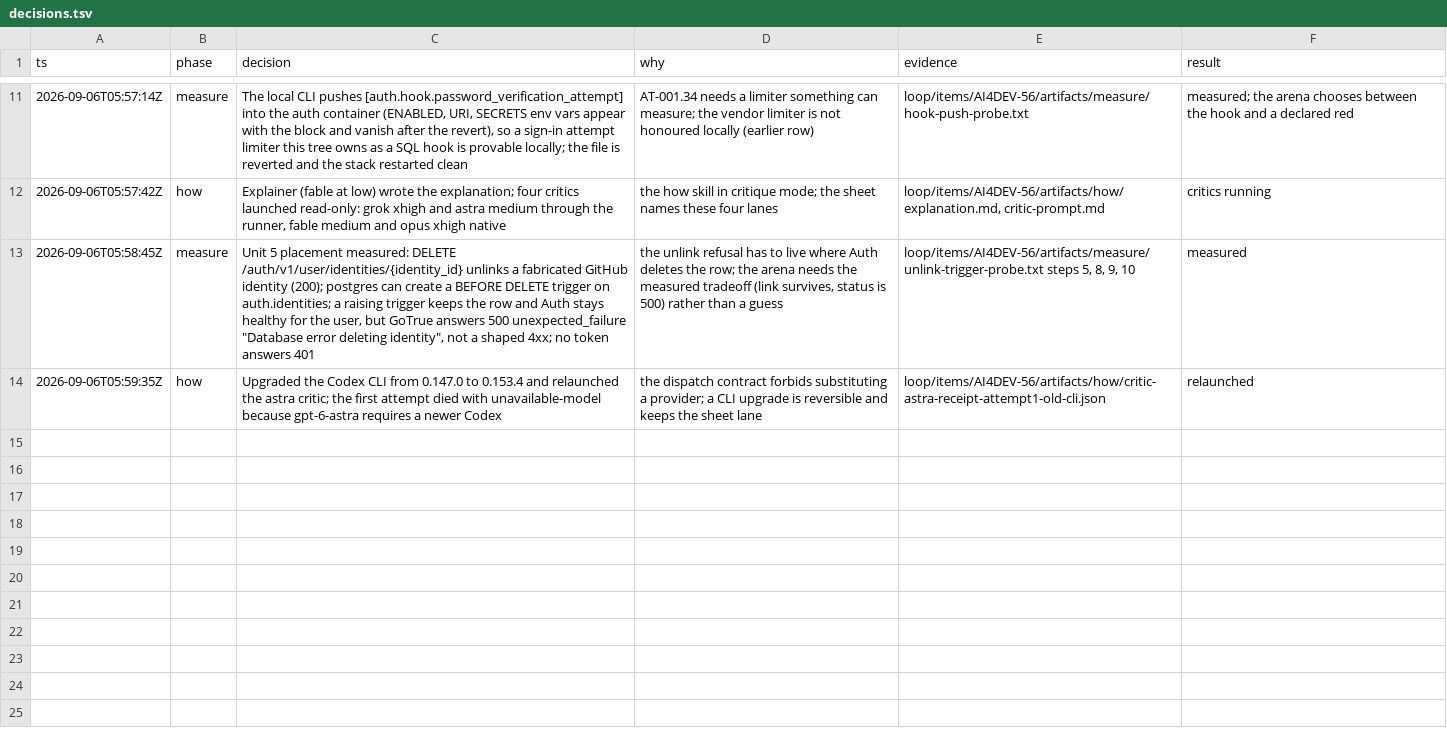
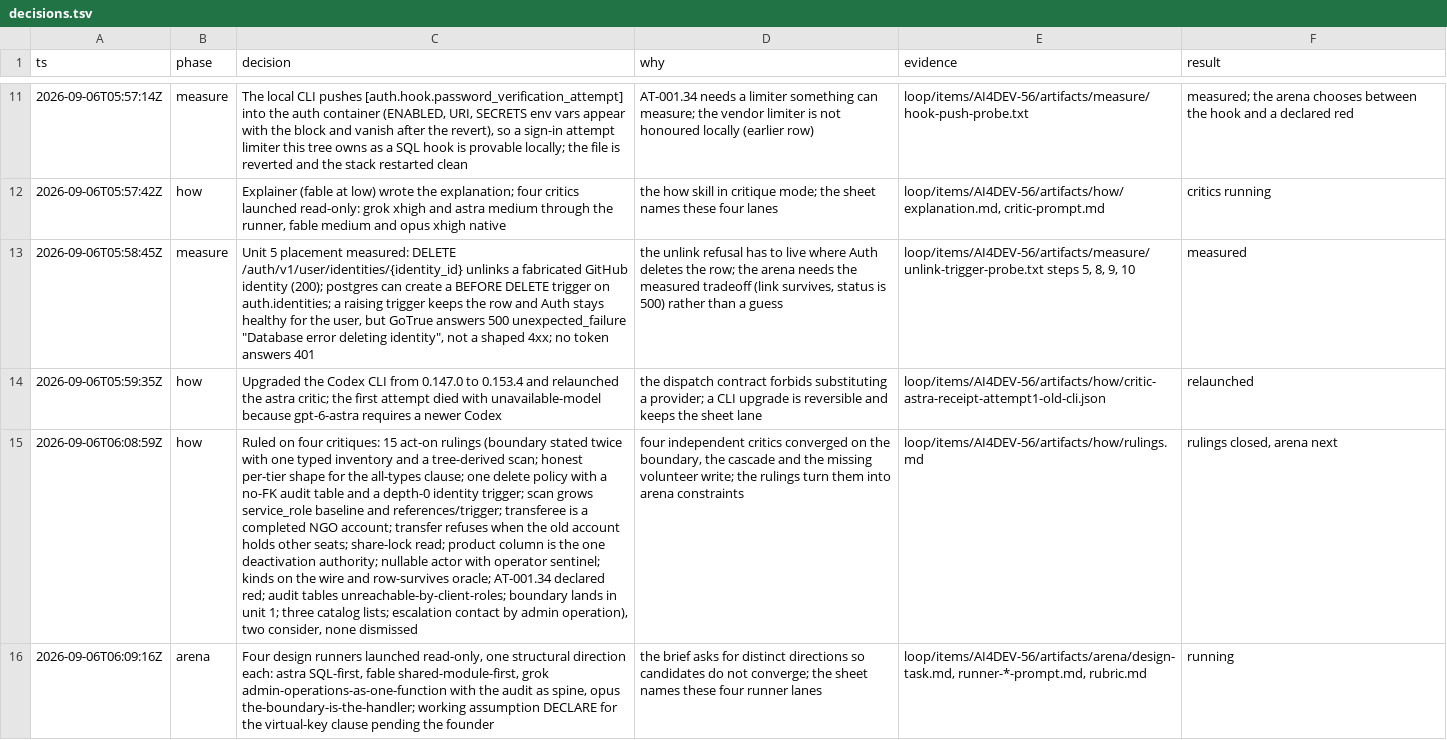
Before and after one commit to nirdrang/ai4good, a TSV file: loop/items/AI4DEV-56/decisions.tsv, drawn as a sheet; only a part is shown, gaps mark what is left out; the diff names each change by its address in the sheet, - before the commit and + after, or states it on an @@ line.

Commit message:
AI4DEV-56: four critiques, the rulings, and the arena frame

```diff
--- a/loop/items/AI4DEV-56/decisions.tsv
+++ b/loop/items/AI4DEV-56/decisions.tsv
+row 15: 2026-09-06T06:08:59Z | how | Ruled on four critiques: 15 act-on rulings (boundary stated twice with one typed inventory and a tree-derived scan; honest per-tier shape for the all-types clause; one delete policy with a no-FK audit table and a depth-0 identity trigger; scan grows service_role baseline and references/trigger; transferee is a completed NGO account; transfer refuses when the old account holds other seats; share-lock read; product column is the one deactivation authority; nullable actor with operator sentinel; kinds on the wire and row-survives oracle; AT-001.34 declared red; audit tables unreachable-by-client-roles; boundary lands in unit 1; three catalog lists; escalation contact by admin operation), two consider, none dismissed | four independent critics converged on the boundary, the cascade and the missing volunteer write; the rulings turn them into arena constraints | loop/items/AI4DEV-56/artifacts/how/rulings.md | rulings closed, arena next
+row 16: 2026-09-06T06:09:16Z | arena | Four design runners launched read-only, one structural direction each: astra SQL-first, fable shared-module-first, grok admin-operations-as-one-function with the audit as spine, opus the-boundary-is-the-handler; working assumption DECLARE for the virtual-key clause pending the founder | the brief asks for distinct directions so candidates do not converge; the sheet names these four runner lanes | loop/items/AI4DEV-56/artifacts/arena/design-task.md, runner-*-prompt.md, rubric.md | running
```
Also changed, not shown: 16 other files.
